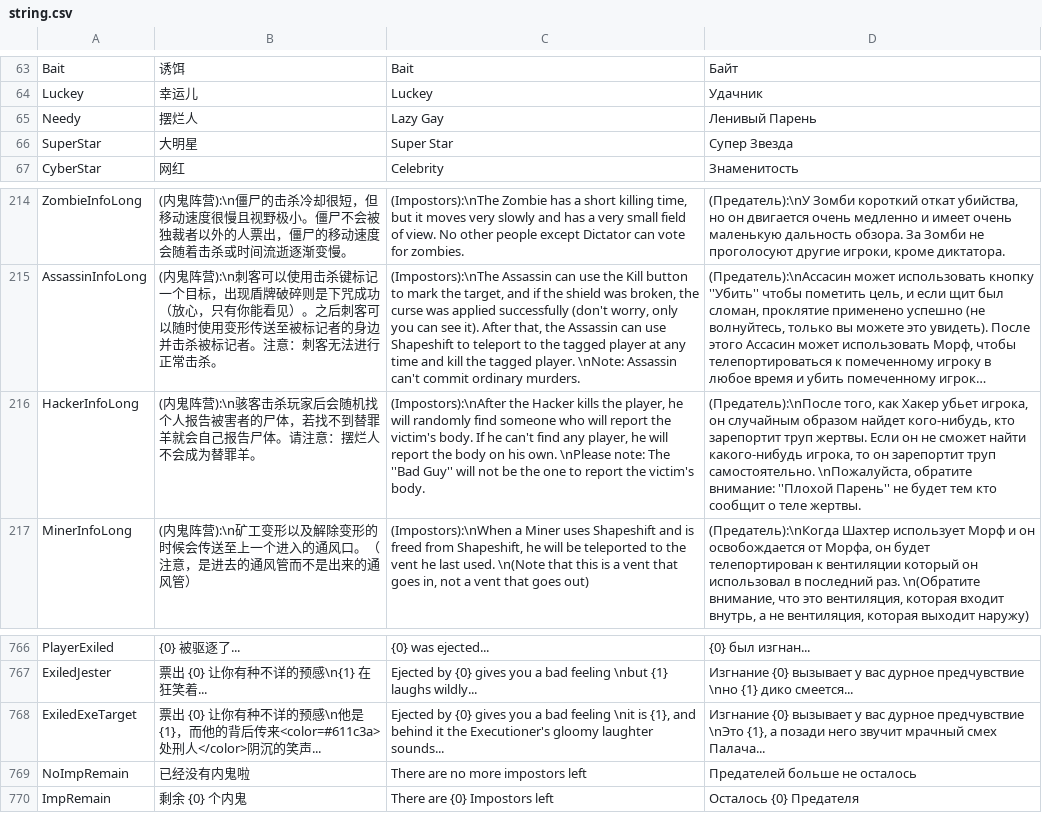
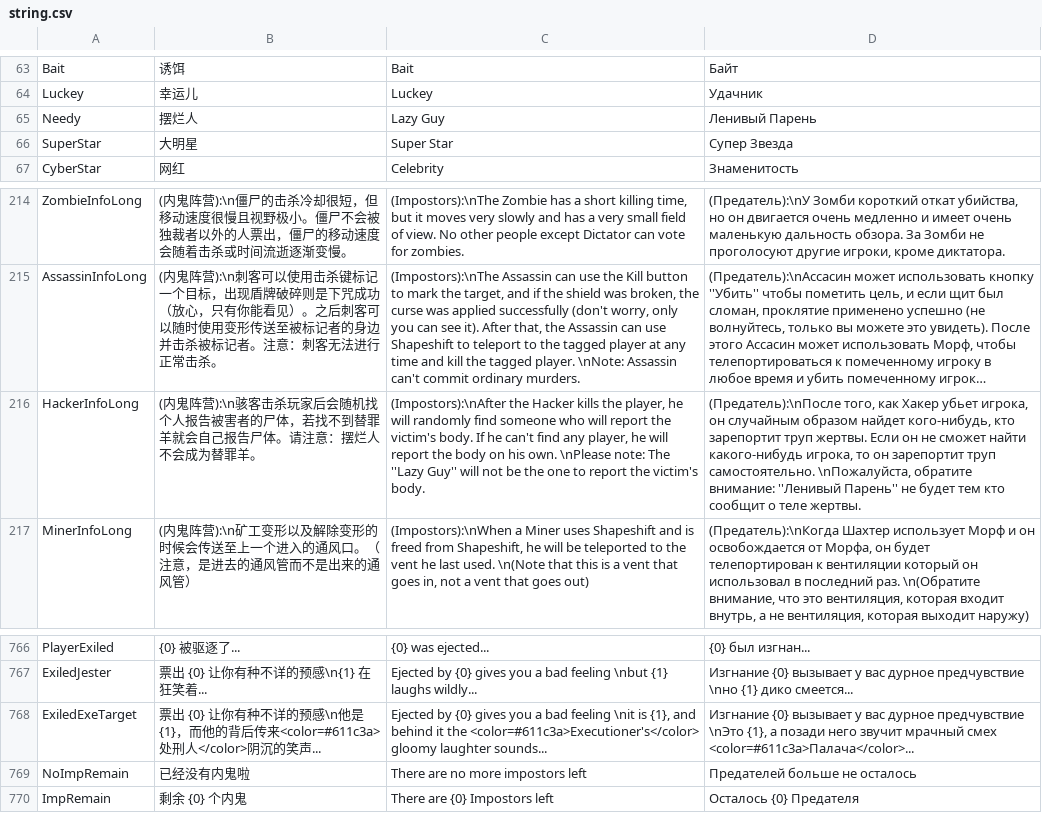
Before and after one commit to tukasa0001/TownOfHost, a CSV file: Resources/string.csv, drawn as a sheet; only a part is shown, gaps mark what is left out; long unchanged cells end in …; the diff names each change by its address in the sheet, - before the commit and + after, or states it on an @@ line.

Commit message:
Update Translation (#27)
* Update string.csv

* Fix

```diff
--- a/Resources/string.csv
+++ b/Resources/string.csv
-C65: Lazy Gay
+C65: Lazy Guy
-C216: …note: The ''Bad Guy'' will…
+C216: …note: The ''Lazy Guy'' will…
-D216: …обратите внимание: ''Плохой Парень'' не…
+D216: …обратите внимание: ''Ленивый Парень'' не…
-C768: …it the Executioner's gloomy laughter…
+C768: …it the <color=#611c3a>Executioner's</color> gloomy laughter…
-D768: …мрачный смех Палача...
+D768: …мрачный смех <color=#611c3a>Палача</color>...
```
